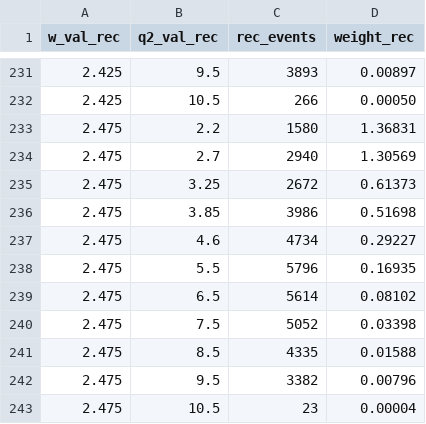
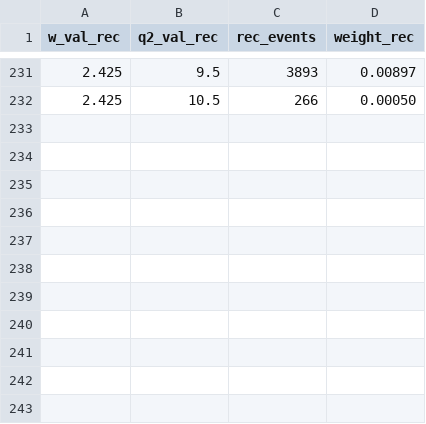
Before and after one commit to aosmond98/clas12, a CSV file: python/output_10_6_rec.csv, drawn as a sheet; only a part is shown, gaps mark what is left out.

```diff
--- a/python/output_10_6_rec.csv
+++ b/python/output_10_6_rec.csv
@@ -232,12 +232 @@ w_val_rec,q2_val_rec,rec_events,weight_rec
 2.425,10.5,266,0.00050
-2.475,2.2,1580,1.36831
-2.475,2.7,2940,1.30569
-2.475,3.25,2672,0.61373
-2.475,3.85,3986,0.51698
-2.475,4.6,4734,0.29227
-2.475,5.5,5796,0.16935
-2.475,6.5,5614,0.08102
-2.475,7.5,5052,0.03398
-2.475,8.5,4335,0.01588
-2.475,9.5,3382,0.00796
-2.475,10.5,23,0.00004
```
Also changed, not shown: python/combined_10_6.csv, python/output_10_6_combined.csv, 8 other files.
